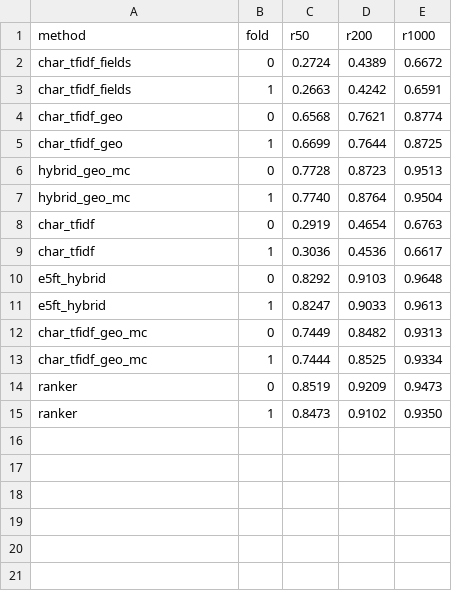
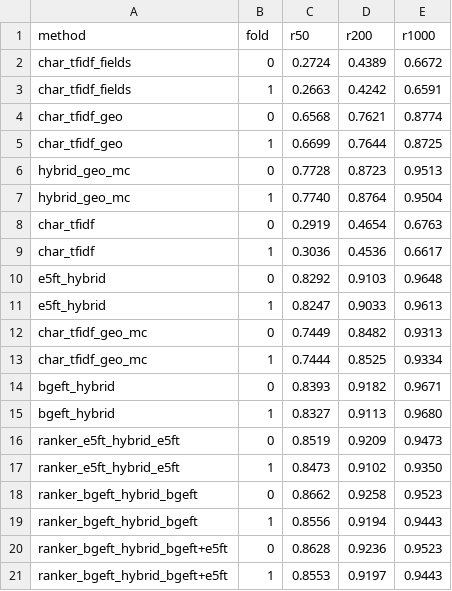
Before and after one commit to GVCHEMPION/ADSB_Solution, a TSV file: results.tsv, drawn as a sheet.

```diff
--- a/results.tsv
+++ b/results.tsv
@@ -13,3 +13,9 @@ char_tfidf_geo_mc	0	0.7449	0.8482	0.9313
 char_tfidf_geo_mc	1	0.7444	0.8525	0.9334
-ranker	0	0.8519	0.9209	0.9473
-ranker	1	0.8473	0.9102	0.9350
+bgeft_hybrid	0	0.8393	0.9182	0.9671
+bgeft_hybrid	1	0.8327	0.9113	0.9680
+ranker_e5ft_hybrid_e5ft	0	0.8519	0.9209	0.9473
+ranker_e5ft_hybrid_e5ft	1	0.8473	0.9102	0.9350
+ranker_bgeft_hybrid_bgeft	0	0.8662	0.9258	0.9523
+ranker_bgeft_hybrid_bgeft	1	0.8556	0.9194	0.9443
+ranker_bgeft_hybrid_bgeft+e5ft	0	0.8628	0.9236	0.9523
+ranker_bgeft_hybrid_bgeft+e5ft	1	0.8553	0.9197	0.9443
```
Also changed, not shown: 3 other files.
